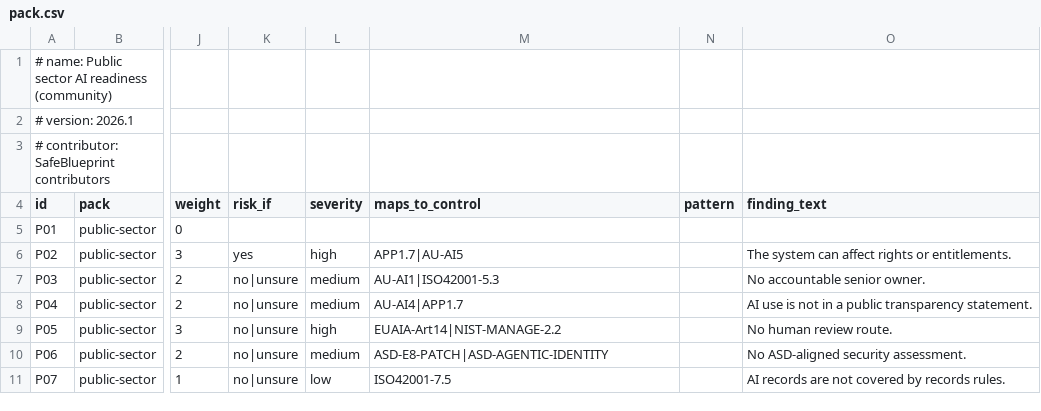
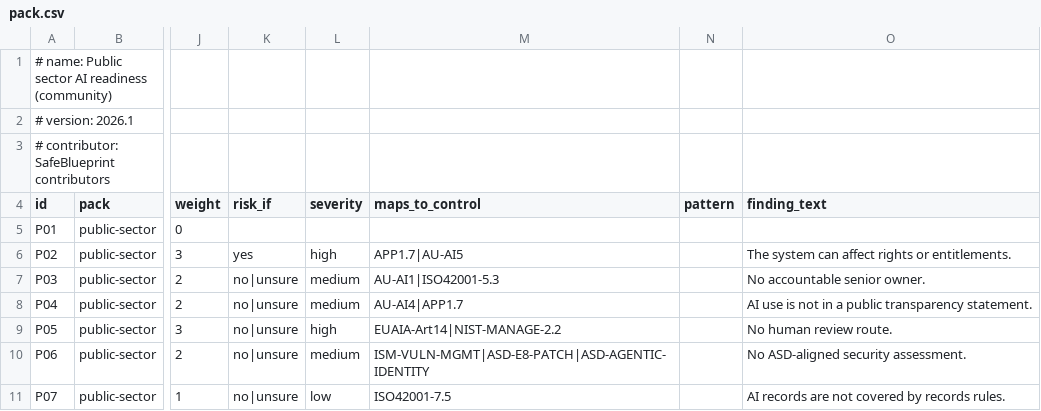
Before and after one commit to goloviproducts-coder/safeblueprint-community, a CSV file: packs/public-sector/pack.csv, drawn as a sheet; only a part is shown, gaps mark what is left out; the diff names each change by its address in the sheet, - before the commit and + after, or states it on an @@ line.

```diff
--- a/packs/public-sector/pack.csv
+++ b/packs/public-sector/pack.csv
-M10 (maps_to_control): ASD-E8-PATCH|ASD-AGENTIC-IDENTITY
+M10 (maps_to_control): ISM-VULN-MGMT|ASD-E8-PATCH|ASD-AGENTIC-IDENTITY
```
Also changed, not shown: packs/education/pack.csv, packs/health/pack.csv, 6 other files.
